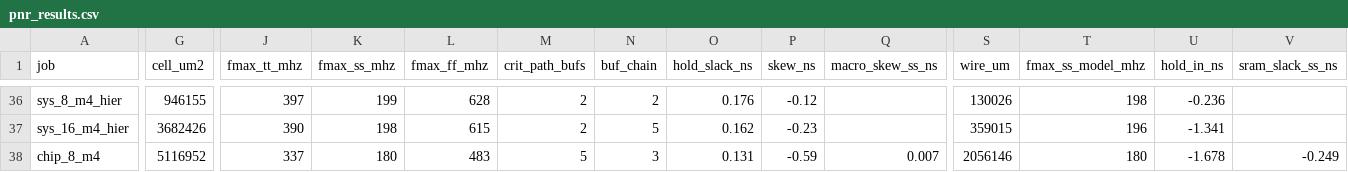
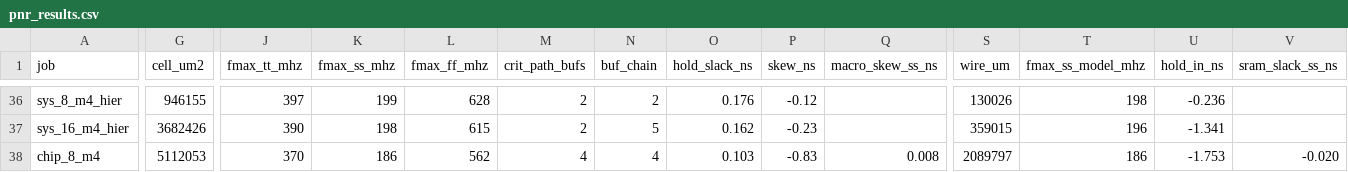
Before and after one commit to Ruika-K/GEMM-acc, a CSV file: syn/asic/pnr_results.csv, drawn as a sheet; only a part is shown, gaps mark what is left out; the diff covers the shown part only; the diff names each change by its address in the sheet, - before the commit and + after, or states it on an @@ line.

```diff
--- a/syn/asic/pnr_results.csv
+++ b/syn/asic/pnr_results.csv
-G38 (cell_um2): 5116952
+G38 (cell_um2): 5112053
-J38 (fmax_tt_mhz): 337
+J38 (fmax_tt_mhz): 370
-K38 (fmax_ss_mhz): 180
+K38 (fmax_ss_mhz): 186
-L38 (fmax_ff_mhz): 483
+L38 (fmax_ff_mhz): 562
-M38 (crit_path_bufs): 5
+M38 (crit_path_bufs): 4
-N38 (buf_chain): 3
+N38 (buf_chain): 4
-O38 (hold_slack_ns): 0.131
+O38 (hold_slack_ns): 0.103
-P38 (skew_ns): -0.59
+P38 (skew_ns): -0.83
-Q38 (macro_skew_ss_ns): 0.007
+Q38 (macro_skew_ss_ns): 0.008
-S38 (wire_um): 2056146
+S38 (wire_um): 2089797
-T38 (fmax_ss_model_mhz): 180
+T38 (fmax_ss_model_mhz): 186
-U38 (hold_in_ns): -1.678
+U38 (hold_in_ns): -1.753
-V38 (sram_slack_ss_ns): -0.249
+V38 (sram_slack_ss_ns): -0.020
```
Also changed, not shown: 1 edited cell elsewhere in this file.
